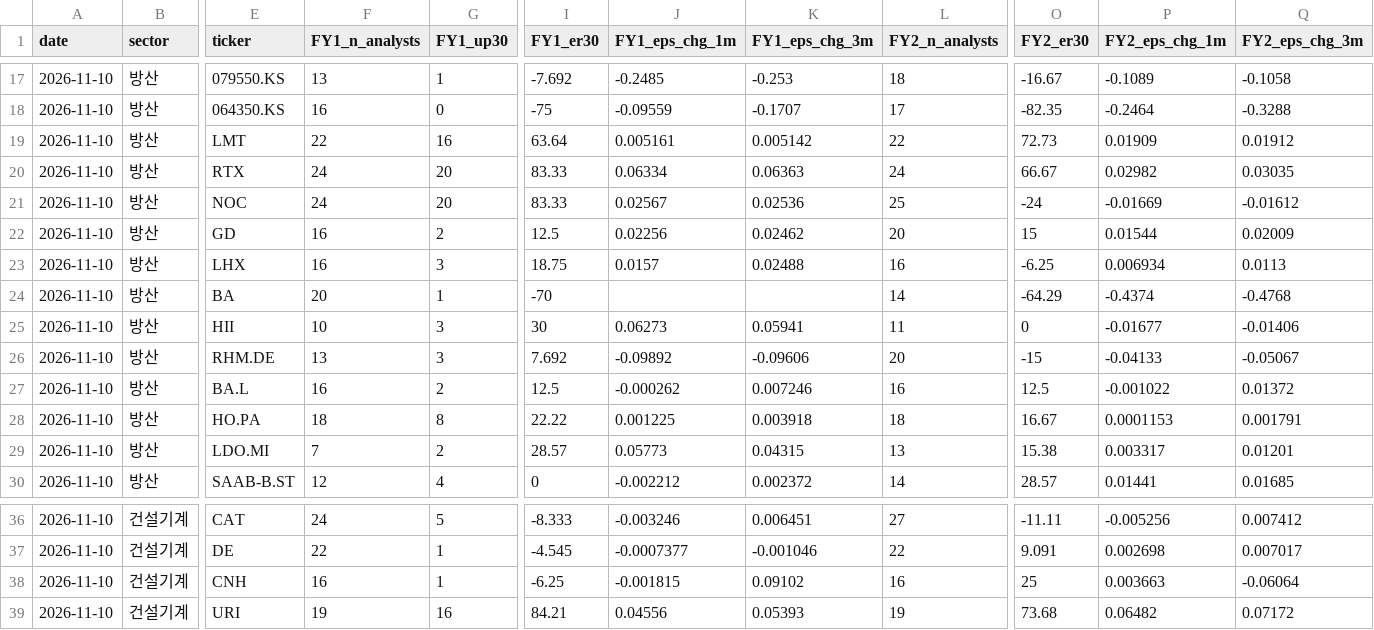
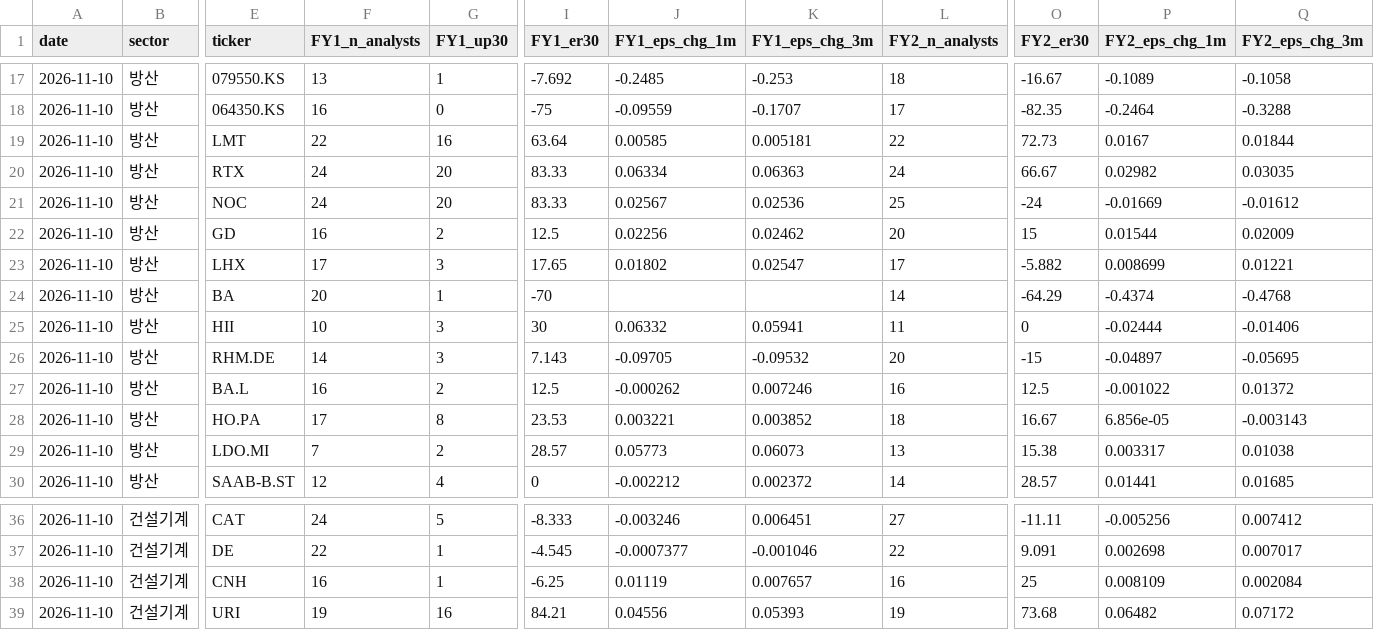
Before and after one commit to gschoie/ecos-fx-rates, a CSV file: output/earnings_revision/er_latest.csv, drawn as a sheet; only a part is shown, gaps mark what is left out; the diff covers the shown part only; the diff names each change by its address in the sheet, - before the commit and + after, or states it on an @@ line.

```diff
--- a/output/earnings_revision/er_latest.csv
+++ b/output/earnings_revision/er_latest.csv
-J19 (FY1_eps_chg_1m): 0.005161
+J19 (FY1_eps_chg_1m): 0.00585
-K19 (FY1_eps_chg_3m): 0.005142
+K19 (FY1_eps_chg_3m): 0.005181
-P19 (FY2_eps_chg_1m): 0.01909
+P19 (FY2_eps_chg_1m): 0.0167
-Q19 (FY2_eps_chg_3m): 0.01912
+Q19 (FY2_eps_chg_3m): 0.01844
-F23 (FY1_n_analysts): 16
+F23 (FY1_n_analysts): 17
-I23 (FY1_er30): 18.75
+I23 (FY1_er30): 17.65
-J23 (FY1_eps_chg_1m): 0.0157
+J23 (FY1_eps_chg_1m): 0.01802
-K23 (FY1_eps_chg_3m): 0.02488
+K23 (FY1_eps_chg_3m): 0.02547
-L23 (FY2_n_analysts): 16
+L23 (FY2_n_analysts): 17
-O23 (FY2_er30): -6.25
+O23 (FY2_er30): -5.882
-P23 (FY2_eps_chg_1m): 0.006934
+P23 (FY2_eps_chg_1m): 0.008699
-Q23 (FY2_eps_chg_3m): 0.0113
+Q23 (FY2_eps_chg_3m): 0.01221
-J25 (FY1_eps_chg_1m): 0.06273
+J25 (FY1_eps_chg_1m): 0.06332
-P25 (FY2_eps_chg_1m): -0.01677
+P25 (FY2_eps_chg_1m): -0.02444
-F26 (FY1_n_analysts): 13
+F26 (FY1_n_analysts): 14
-I26 (FY1_er30): 7.692
+I26 (FY1_er30): 7.143
-J26 (FY1_eps_chg_1m): -0.09892
+J26 (FY1_eps_chg_1m): -0.09705
-K26 (FY1_eps_chg_3m): -0.09606
+K26 (FY1_eps_chg_3m): -0.09532
-P26 (FY2_eps_chg_1m): -0.04133
+P26 (FY2_eps_chg_1m): -0.04897
-Q26 (FY2_eps_chg_3m): -0.05067
+Q26 (FY2_eps_chg_3m): -0.05695
-F28 (FY1_n_analysts): 18
+F28 (FY1_n_analysts): 17
-I28 (FY1_er30): 22.22
+I28 (FY1_er30): 23.53
-J28 (FY1_eps_chg_1m): 0.001225
+J28 (FY1_eps_chg_1m): 0.003221
-K28 (FY1_eps_chg_3m): 0.003918
+K28 (FY1_eps_chg_3m): 0.003852
-P28 (FY2_eps_chg_1m): 0.0001153
+P28 (FY2_eps_chg_1m): 6.856e-05
-Q28 (FY2_eps_chg_3m): 0.001791
+Q28 (FY2_eps_chg_3m): -0.003143
-K29 (FY1_eps_chg_3m): 0.04315
+K29 (FY1_eps_chg_3m): 0.06073
-Q29 (FY2_eps_chg_3m): 0.01201
+Q29 (FY2_eps_chg_3m): 0.01038
-J38 (FY1_eps_chg_1m): -0.001815
+J38 (FY1_eps_chg_1m): 0.01119
-K38 (FY1_eps_chg_3m): 0.09102
+K38 (FY1_eps_chg_3m): 0.007657
-P38 (FY2_eps_chg_1m): 0.003663
+P38 (FY2_eps_chg_1m): 0.008109
-Q38 (FY2_eps_chg_3m): -0.06064
+Q38 (FY2_eps_chg_3m): 0.002084
```
Also changed, not shown: 24 edited cells elsewhere in this file, output/earnings_revision/er_history.csv.
